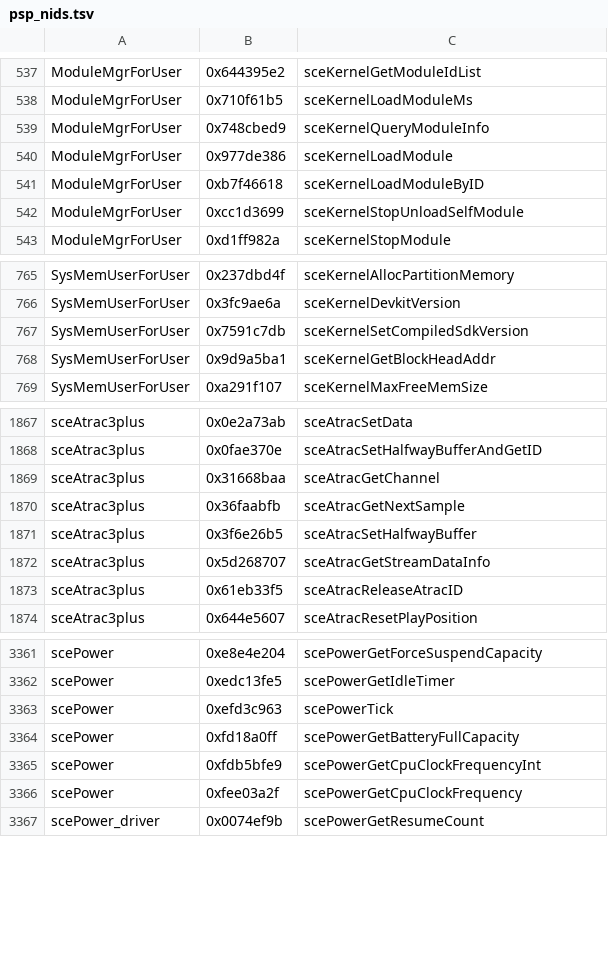
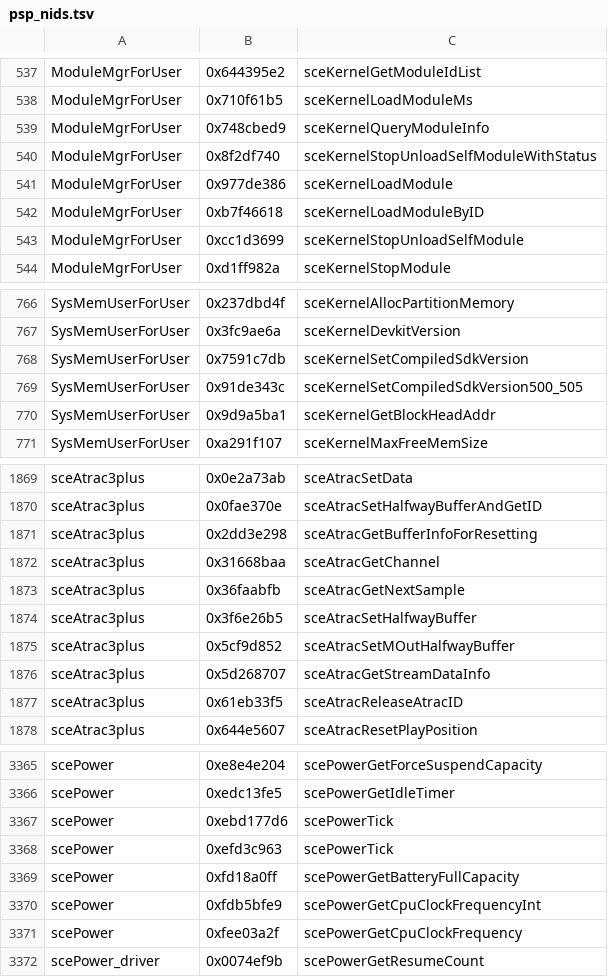
Before and after one commit to anthonyhfm/psprism, a TSV file: data/psp_nids.tsv, drawn as a sheet; only a part is shown, gaps mark what is left out; the diff names each change by its address in the sheet, - before the commit and + after, or states it on an @@ line.

```diff
--- a/data/psp_nids.tsv
+++ b/data/psp_nids.tsv
+row 540: ModuleMgrForUser | 0x8f2df740 | sceKernelStopUnloadSelfModuleWithStatus
+row 769: SysMemUserForUser | 0x91de343c | sceKernelSetCompiledSdkVersion500_505
+row 1871: sceAtrac3plus | 0x2dd3e298 | sceAtracGetBufferInfoForResetting
+row 1875: sceAtrac3plus | 0x5cf9d852 | sceAtracSetMOutHalfwayBuffer
+row 3367: scePower | 0xebd177d6 | scePowerTick
```
Also changed, not shown: 49 other files.
